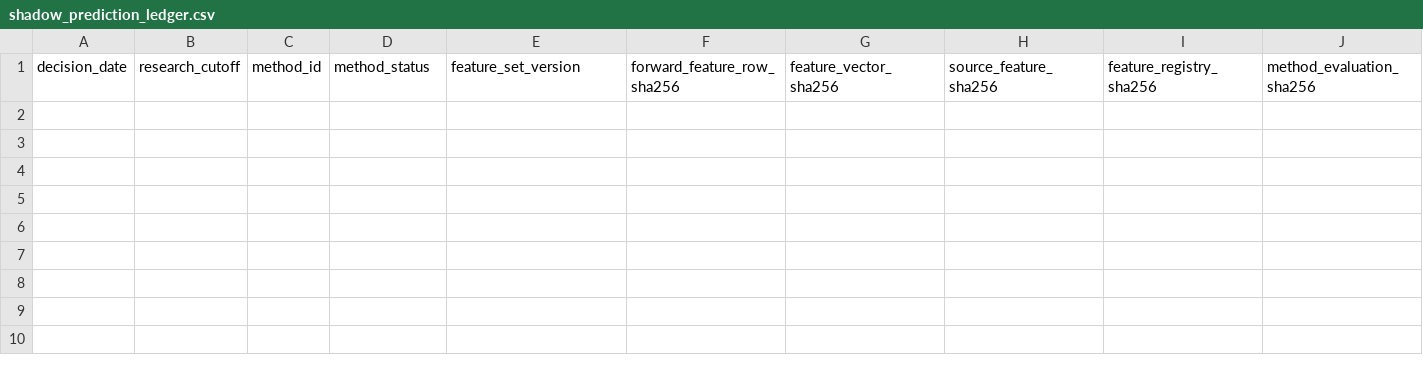
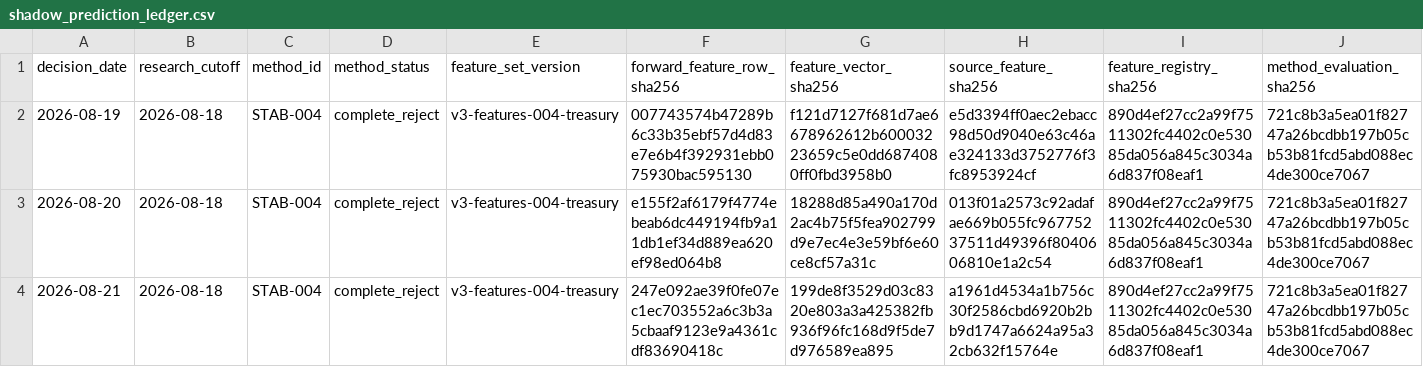
Before and after one commit to george962/FearGreedIndex, a CSV file: v3/evidence/shadow_prediction_ledger.csv, drawn as a sheet; only a part is shown; rows hold the shown columns only; the diff names each change by its address in the sheet, - before the commit and + after, or states it on an @@ line.

Commit message:
Freeze initial immutable V3 shadow predictions

```diff
--- a/v3/evidence/shadow_prediction_ledger.csv
+++ b/v3/evidence/shadow_prediction_ledger.csv
+row 2: 2026-08-19 | 2026-08-18 | STAB-004 | complete_reject | v3-features-004-treasury | 007743574b47289b6c33b35ebf57d4d83e7e6b4f392931ebb075930bac595130 | f121d7127f681d7ae6678962612b60003223659c5e0dd6874080ff0fbd3958b0 | e5d3394ff0aec2ebacc98d50d9040e63c46ae324133d3752776f3fc8953924cf | 890d4ef27cc2a99f7511302fc4402c0e53085da056a845c3034a6d837f08eaf1 | 721c8b3a5ea01f82747a26bcdbb197b05cb53b81fcd5abd088ec4de300ce7067
+row 3: 2026-08-20 | 2026-08-18 | STAB-004 | complete_reject | v3-features-004-treasury | e155f2af6179f4774ebeab6dc449194fb9a11db1ef34d889ea620ef98ed064b8 | 18288d85a490a170d2ac4b75f5fea902799d9e7ec4e3e59bf6e60ce8cf57a31c | 013f01a2573c92adafae669b055fc96775237511d49396f8040606810e1a2c54 | 890d4ef27cc2a99f7511302fc4402c0e53085da056a845c3034a6d837f08eaf1 | 721c8b3a5ea01f82747a26bcdbb197b05cb53b81fcd5abd088ec4de300ce7067
+row 4: 2026-08-21 | 2026-08-18 | STAB-004 | complete_reject | v3-features-004-treasury | 247e092ae39f0fe07ec1ec703552a6c3b3a5cbaaf9123e9a4361cdf83690418c | 199de8f3529d03c8320e803a3a425382fb936f96fc168d9f5de7d976589ea895 | a1961d4534a1b756c30f2586cbd6920b2bb9d1747a6624a95a32cb632f15764e | 890d4ef27cc2a99f7511302fc4402c0e53085da056a845c3034a6d837f08eaf1 | 721c8b3a5ea01f82747a26bcdbb197b05cb53b81fcd5abd088ec4de300ce7067
```
